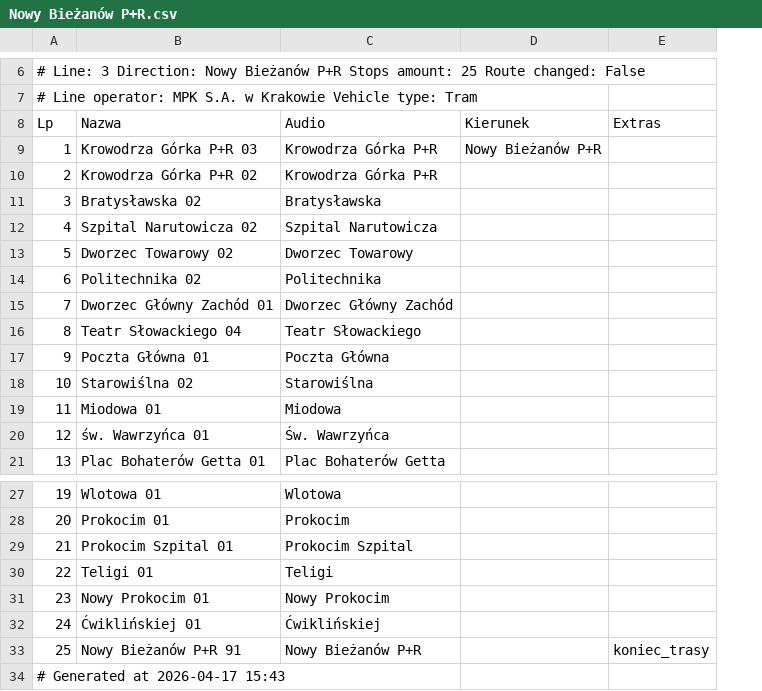
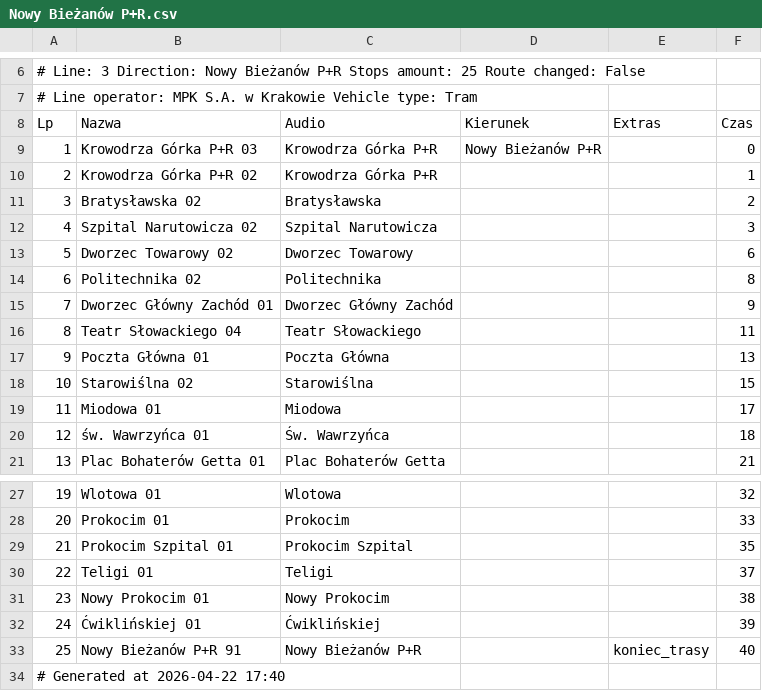
Before and after one commit to RozneOdslonyKMK/Krakow-SIP-SYSTEM, a CSV file: routes/mpk/tramwaj/3/Nowy Bieżanów P+R.csv, drawn as a sheet; only a part is shown, gaps mark what is left out; the diff names each change by its address in the sheet, - before the commit and + after, or states it on an @@ line.

Commit message:
3 Nowy Bieżanów P+R

```diff
--- a/routes/mpk/tramwaj/3/Nowy Bieżanów P+R.csv
+++ b/routes/mpk/tramwaj/3/Nowy Bieżanów P+R.csv
+column F (Czas), rows 9-21: 0 | 1 | 2 | 3 | 6 | 8 | 9 | 11 | 13 | 15 | 17 | 18 | 21; rows 27-33: 32 | 33 | 35 | 37 | 38 | 39 | 40
-A34 (Lp): # Generated at 2026-04-17 15:43
+A34 (Lp): # Generated at 2026-04-22 17:40
```
